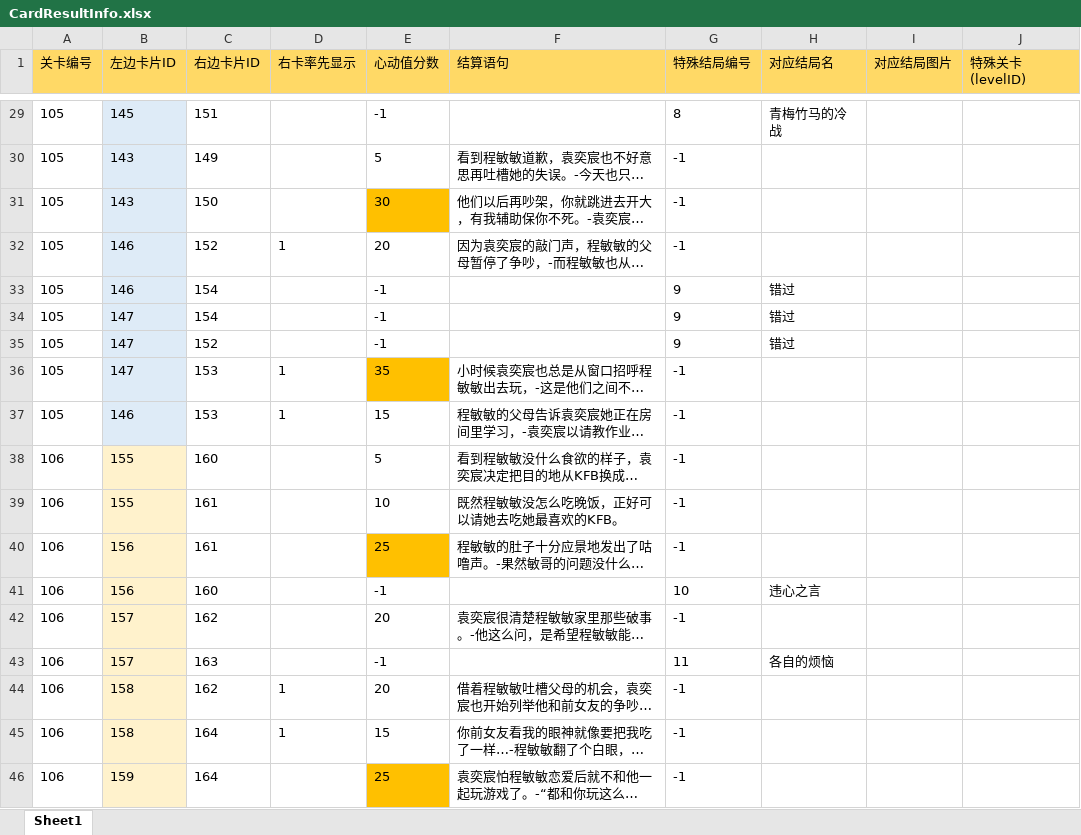
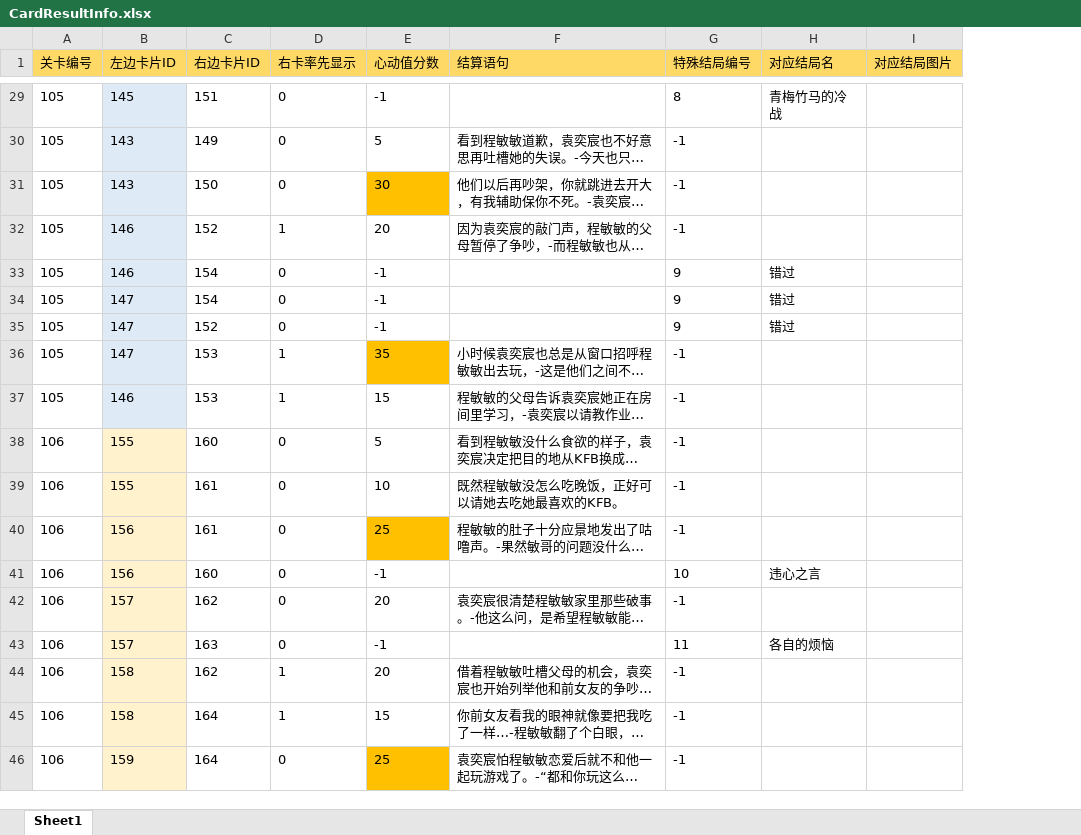
Before and after one commit to ZhytingOrion/ForgetfulCupid, an Excel workbook: Client/Assets/Excels/CardResultInfo.xlsx, sheet Sheet1, drawn as a sheet; only a part is shown, gaps mark what is left out; long unchanged cells end in …; values as stored, in another font and other column widths than the file's, no borders; the diff covers the shown part only; the diff names each change by its address in the sheet, - before the commit and + after, or states it on an @@ line.

```diff
--- a/Client/Assets/Excels/CardResultInfo.xlsx (sheet Sheet1)
+++ b/Client/Assets/Excels/CardResultInfo.xlsx (sheet Sheet1)
-column J (特殊关卡(levelID)), empty
-D29:D31 (右卡率先显示): (empty)
+D29:D31 (右卡率先显示): 0
-D33:D35 (右卡率先显示): (empty)
+D33:D35 (右卡率先显示): 0
-D38:D43 (右卡率先显示): (empty)
+D38:D43 (右卡率先显示): 0
-D46 (右卡率先显示): (empty)
+D46 (右卡率先显示): 0
```
Also changed, not shown: 21 edited cells elsewhere in this sheet, Client/Assets/Excels/CardInfo.xlsx, Client/Assets/Excels/LevelResultInfo.xlsx, 14 other files.
